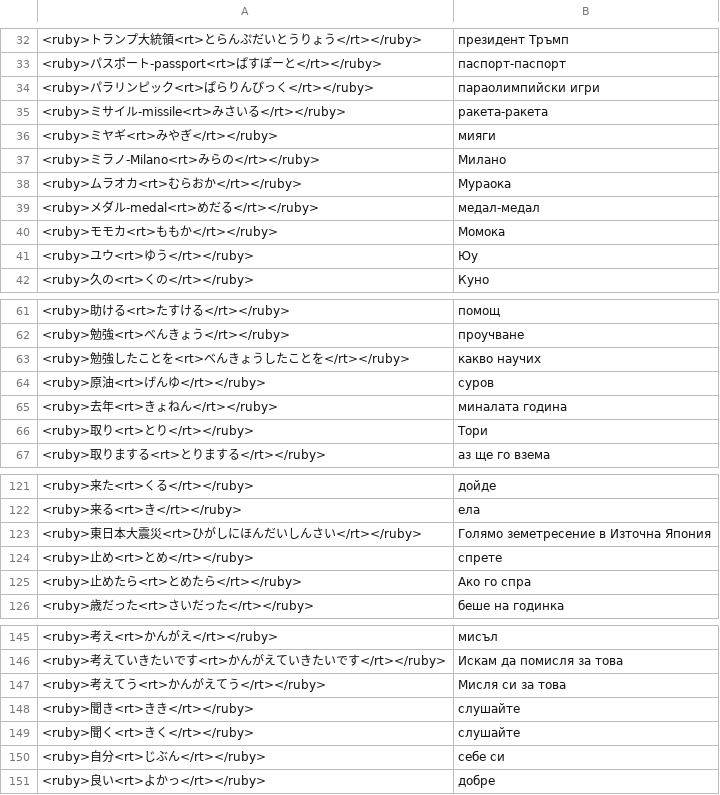
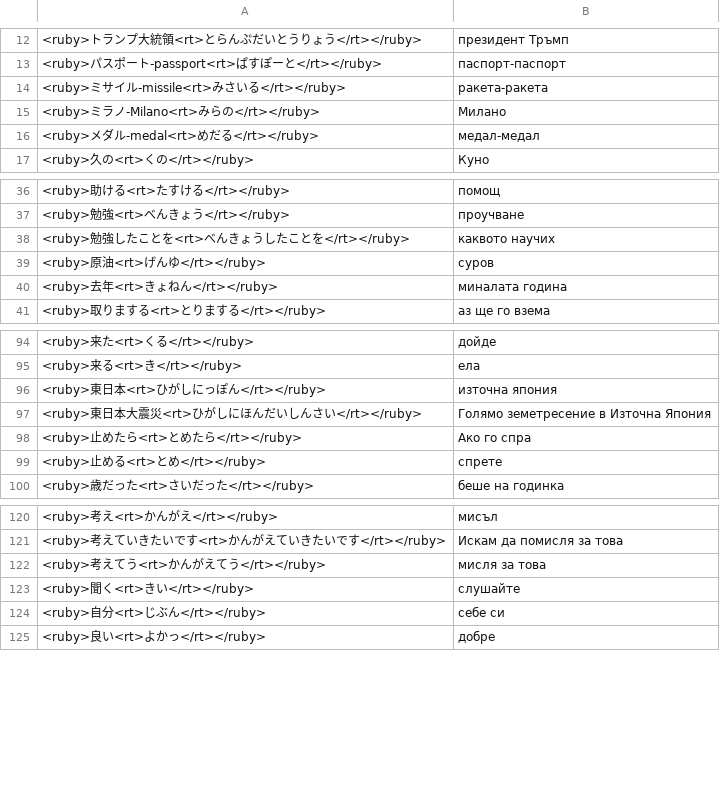
Before and after one commit to vebaev/NHK, a TSV file: docs/anki_cards.tsv, drawn as a sheet; only a part is shown, gaps mark what is left out; the diff covers the shown part only.

```diff
--- a/docs/anki_cards.tsv
+++ b/docs/anki_cards.tsv
@@ -33,10 +13,5 @@
 <ruby>パスポート-passport<rt>ぱすぽーと</rt></ruby>	паспорт-паспорт
-<ruby>パラリンピック<rt>ぱらりんぴっく</rt></ruby>	параолимпийски игри
 <ruby>ミサイル-missile<rt>みさいる</rt></ruby>	ракета-ракета
-<ruby>ミヤギ<rt>みやぎ</rt></ruby>	мияги
 <ruby>ミラノ-Milano<rt>みらの</rt></ruby>	Милано
-<ruby>ムラオカ<rt>むらおか</rt></ruby>	Мураока
 <ruby>メダル-medal<rt>めだる</rt></ruby>	медал-медал
-<ruby>モモカ<rt>ももか</rt></ruby>	Момока
-<ruby>ユウ<rt>ゆう</rt></ruby>	Юу
 <ruby>久の<rt>くの</rt></ruby>	Куно
@@ -62,6 +37,5 @@
 <ruby>勉強<rt>べんきょう</rt></ruby>	проучване
-<ruby>勉強したことを<rt>べんきょうしたことを</rt></ruby>	какво научих
+<ruby>勉強したことを<rt>べんきょうしたことを</rt></ruby>	каквото научих
 <ruby>原油<rt>げんゆ</rt></ruby>	суров
 <ruby>去年<rt>きょねん</rt></ruby>	миналата година
-<ruby>取り<rt>とり</rt></ruby>	Тори
 <ruby>取りまする<rt>とりまする</rt></ruby>	аз ще го взема
@@ -122,5 +95,6 @@
 <ruby>来る<rt>き</rt></ruby>	ела
+<ruby>東日本<rt>ひがしにっぽん</rt></ruby>	източна япония
 <ruby>東日本大震災<rt>ひがしにほんだいしんさい</rt></ruby>	Голямо земетресение в Източна Япония
-<ruby>止め<rt>とめ</rt></ruby>	спрете
 <ruby>止めたら<rt>とめたら</rt></ruby>	Ако го спра
+<ruby>止める<rt>とめ</rt></ruby>	спрете
 <ruby>歳だった<rt>さいだった</rt></ruby>	беше на годинка
@@ -146,5 +121,4 @@
 <ruby>考えていきたいです<rt>かんがえていきたいです</rt></ruby>	Искам да помисля за това
-<ruby>考えてう<rt>かんがえてう</rt></ruby>	Мисля си за това
-<ruby>聞き<rt>きき</rt></ruby>	слушайте
-<ruby>聞く<rt>きく</rt></ruby>	слушайте
+<ruby>考えてう<rt>かんがえてう</rt></ruby>	мисля за това
+<ruby>聞く<rt>きい</rt></ruby>	слушайте
 <ruby>自分<rt>じぶん</rt></ruby>	себе си
```
Also changed, not shown: 1 added row, 21 removed rows and 3 edited cells elsewhere in this file, 3 other files.
